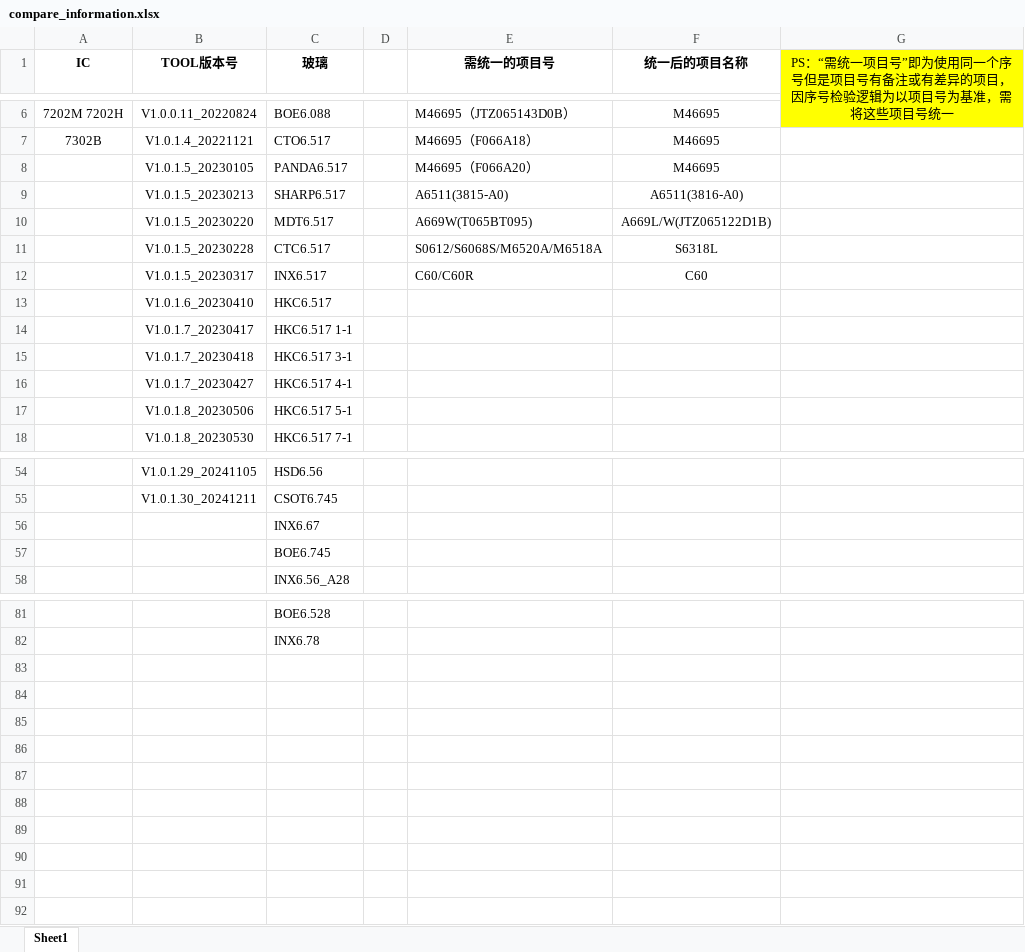
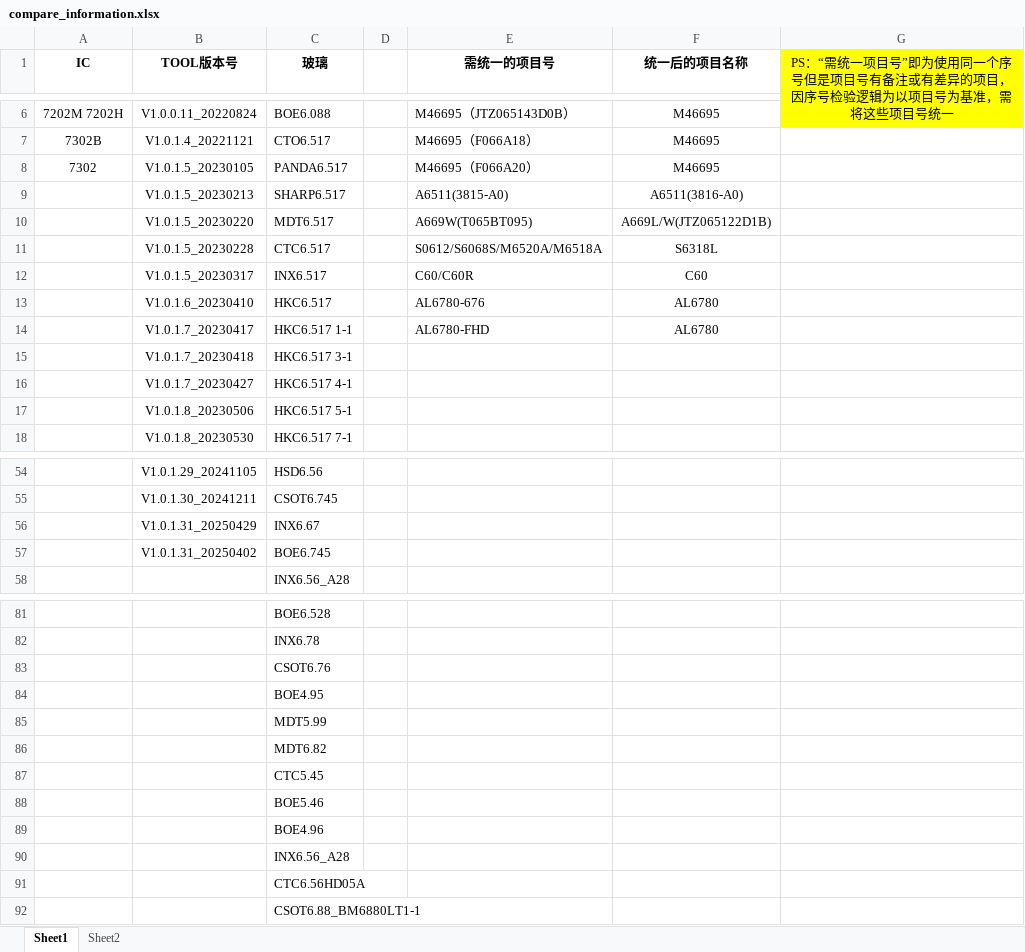
Before and after one commit to heqie/MP_TOOL_PROJECT, an Excel workbook: compare_information.xlsx, sheet Sheet1, drawn as a sheet; only a part is shown, gaps mark what is left out; values as stored, in another font and other column widths than the file's, no borders; the diff names each change by its address in the sheet, - before the commit and + after, or states it on an @@ line.

```diff
--- a/compare_information.xlsx (sheet Sheet1)
+++ b/compare_information.xlsx (sheet Sheet1)
+sheet tab: Sheet2
-A8 (IC): (empty)
+A8 (IC): 7302
-E13 (需统一的项目号): (empty)
+E13 (需统一的项目号): AL6780-676
-F13:F14 (统一后的项目名称): (empty)
+F13:F14 (统一后的项目名称): AL6780
-E14 (需统一的项目号): (empty)
+E14 (需统一的项目号): AL6780-FHD
-B56 (TOOL版本号): (empty)
+B56 (TOOL版本号): V1.0.1.31_20250429
-B57 (TOOL版本号): (empty)
+B57 (TOOL版本号): V1.0.1.31_20250402
+row 83:  |  | CSOT6.76
+row 84:  |  | BOE4.95
+row 85:  |  | MDT5.99
+row 86:  |  | MDT6.82
+row 87:  |  | CTC5.45
+row 88:  |  | BOE5.46
+row 89:  |  | BOE4.96
+row 90:  |  | INX6.56_A28
+row 91:  |  | CTC6.56HD05A
+row 92:  |  | CSOT6.88_BM6880LT1-1
```
Also changed, not shown: log/更新list.xlsx, 4 other files.
